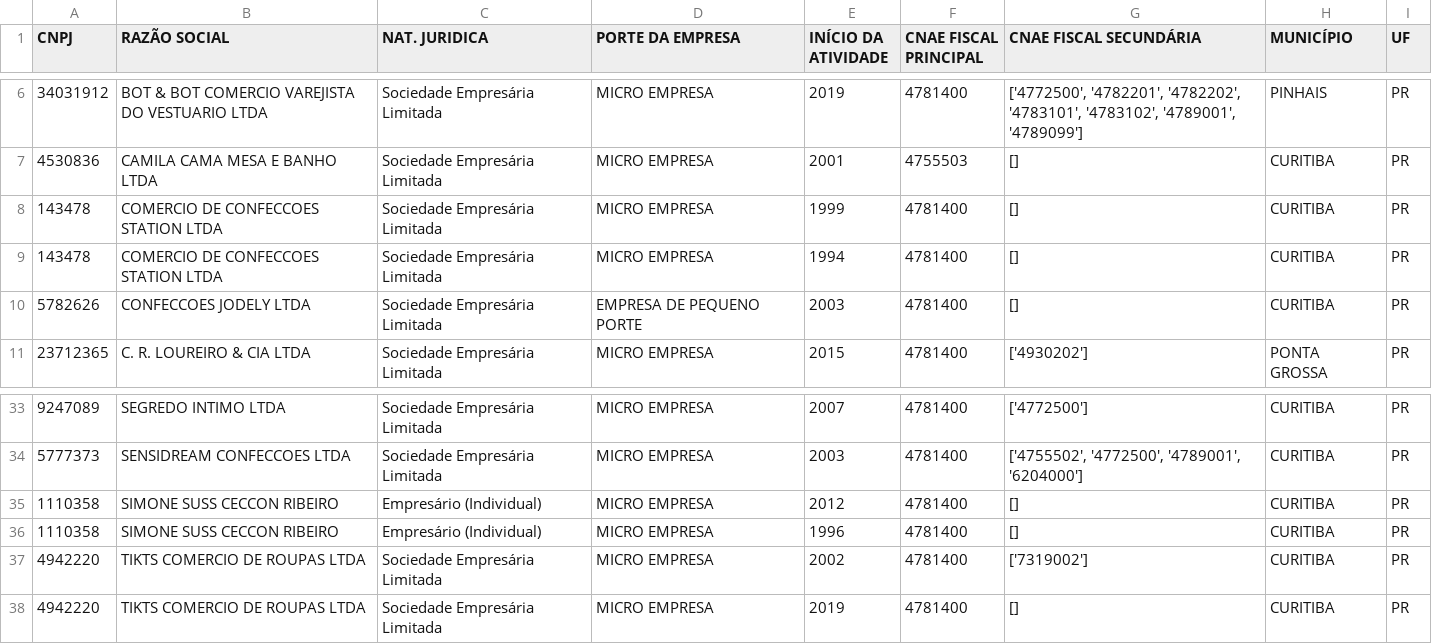
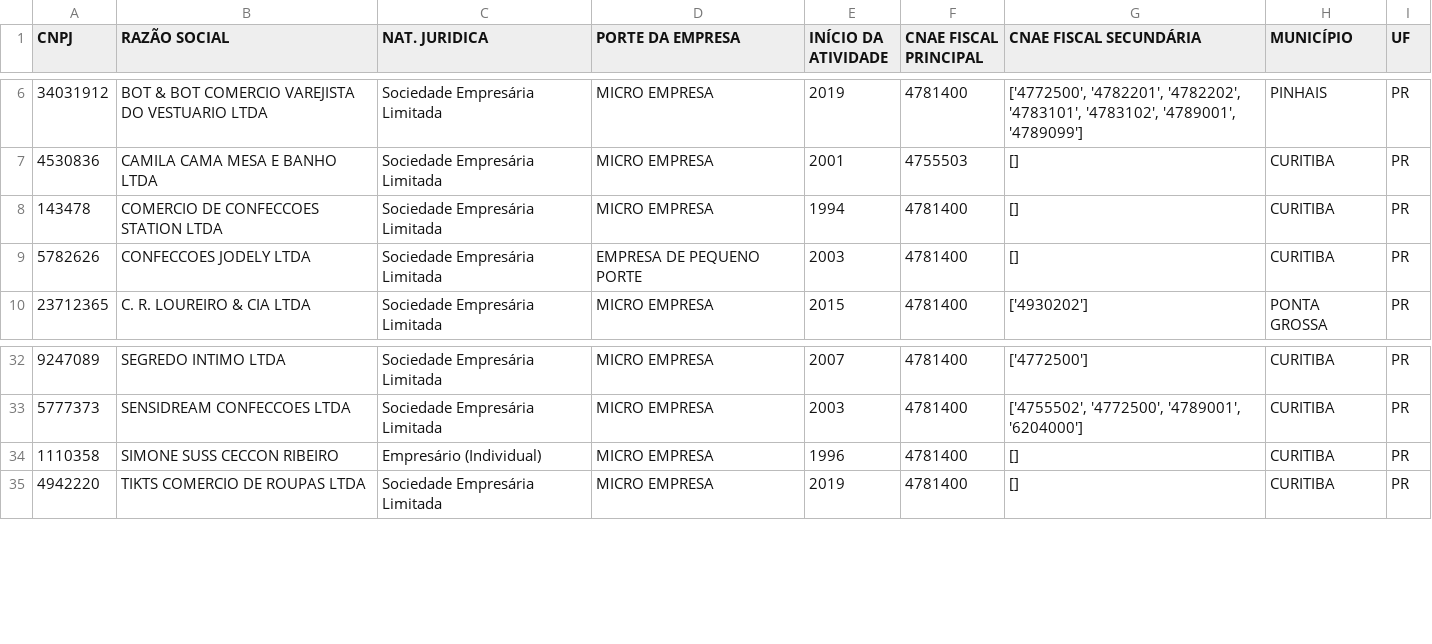
Before and after one commit to duancleypaul/cnae_similarity, a CSV file: preprocessed-clientes.csv, drawn as a sheet; only a part is shown, gaps mark what is left out; the diff names each change by its address in the sheet, - before the commit and + after, or states it on an @@ line.

Commit message:
chore: remove duplicated cnpj from clientes

```diff
--- a/preprocessed-clientes.csv
+++ b/preprocessed-clientes.csv
-row 8: 143478 | COMERCIO DE CONFECCOES STATION LTDA | Sociedade Empresária Limitada | MICRO EMPRESA | 1999 | 4781400 | [] | CURITIBA | PR
-row 35: 1110358 | SIMONE SUSS CECCON RIBEIRO | Empresário (Individual) | MICRO EMPRESA | 2012 | 4781400 | [] | CURITIBA | PR
-row 37: 4942220 | TIKTS COMERCIO DE ROUPAS LTDA | Sociedade Empresária Limitada | MICRO EMPRESA | 2002 | 4781400 | ['7319002'] | CURITIBA | PR
```
Also changed, not shown: 1 other file.
